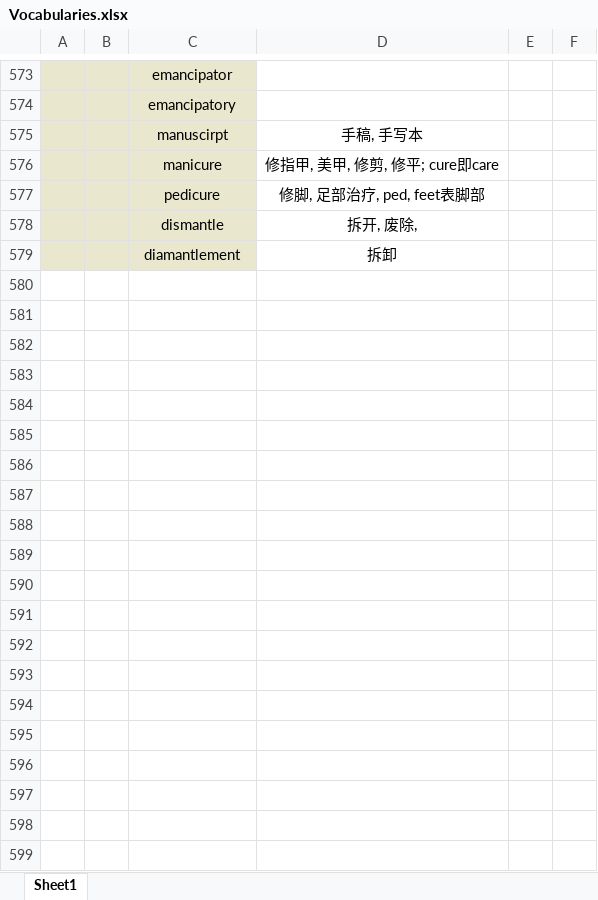
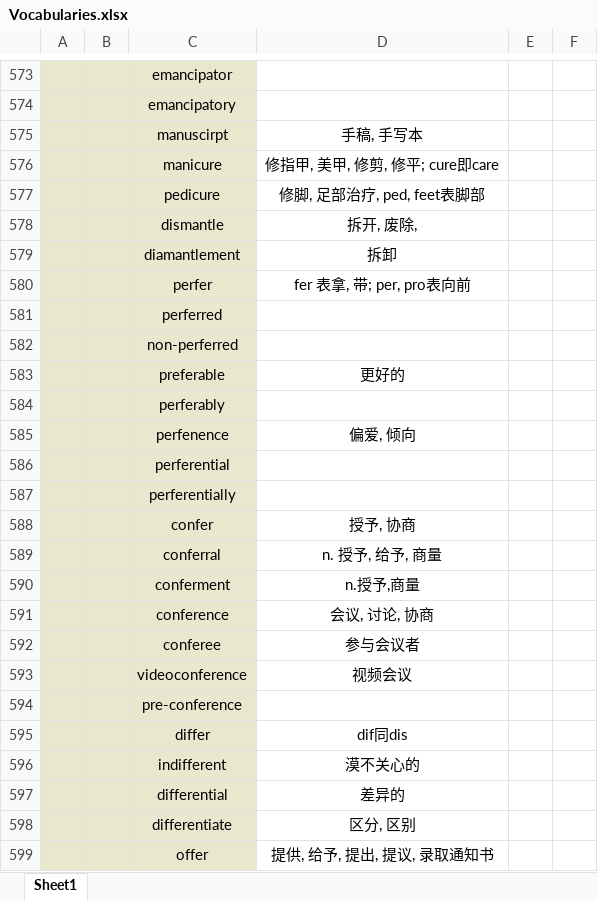
Before and after one commit to Favian096/LearningNotes, an Excel workbook: English/Vocabularies.xlsx, sheet Sheet1, drawn as a sheet; only a part is shown, gaps mark what is left out; values as stored, in another font and other column widths than the file's, no borders; the diff covers the shown part only; the diff names each change by its address in the sheet, - before the commit and + after, or states it on an @@ line.

Commit message:
feat: vocabularies routine

```diff
--- a/English/Vocabularies.xlsx (sheet Sheet1)
+++ b/English/Vocabularies.xlsx (sheet Sheet1)
+row 580:  |  | perfer | fer 表拿, 带; per, pro表向前
+row 581:  |  | perferred
+row 582:  |  | non-perferred
+row 583:  |  | preferable | 更好的
+row 584:  |  | perferably
+row 585:  |  | perfenence | 偏爱, 倾向
+row 586:  |  | perferential
+row 587:  |  | perferentially
+row 588:  |  | confer | 授予, 协商
+row 589:  |  | conferral | n. 授予, 给予, 商量
+row 590:  |  | conferment | n.授予,商量
+row 591:  |  | conference | 会议, 讨论, 协商
+row 592:  |  | conferee | 参与会议者
+row 593:  |  | videoconference | 视频会议
+row 594:  |  | pre-conference
+row 595:  |  | differ | dif同dis
+row 596:  |  | indifferent | 漠不关心的
+row 597:  |  | differential | 差异的
+row 598:  |  | differentiate | 区分, 区别
+row 599:  |  | offer | 提供, 给予, 提出, 提议, 录取通知书
```
Also changed, not shown: 59 added rows and 46 edited cells elsewhere in this sheet.
